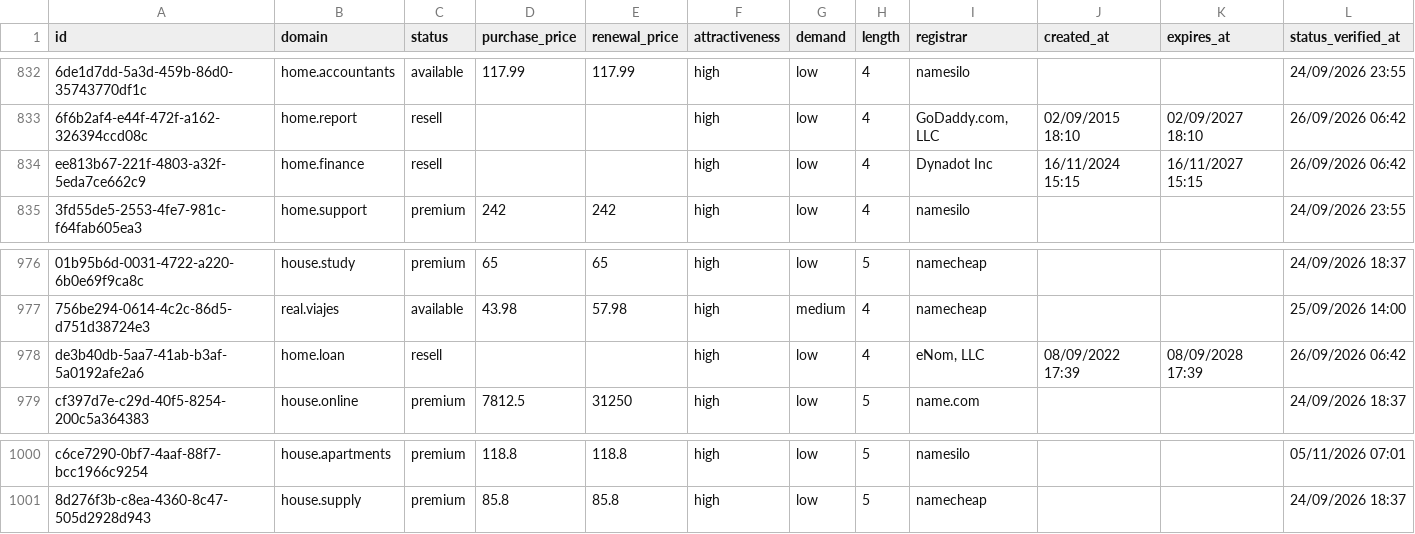
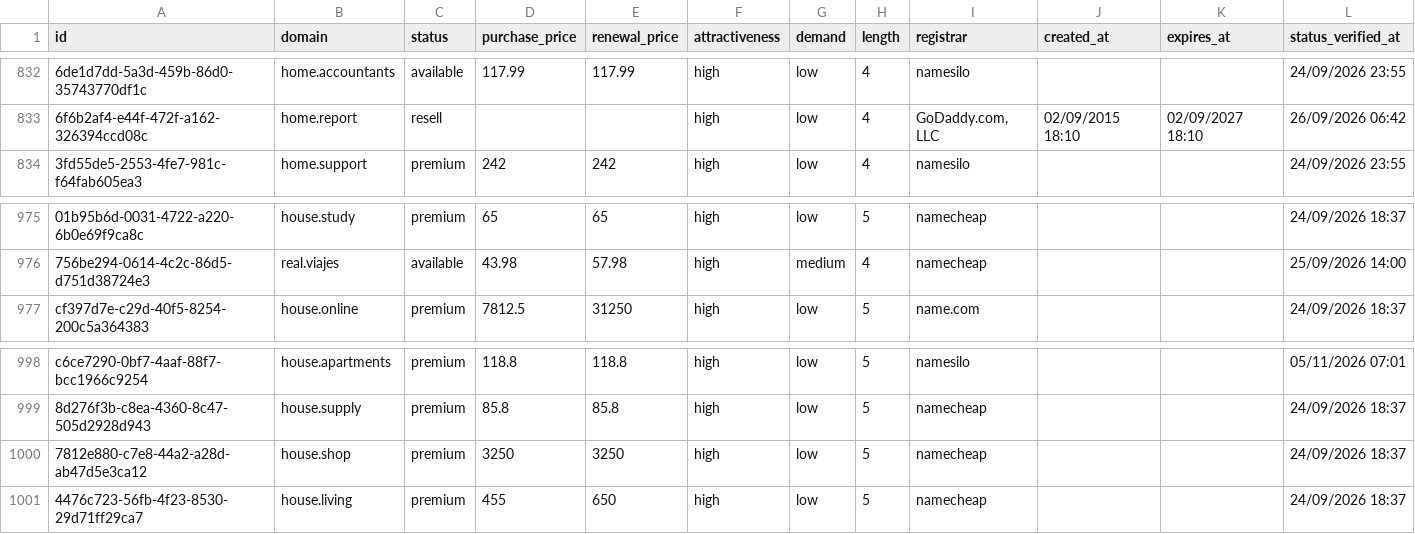
Before and after one commit to UniqueDomains/real-estate-oneword-domains, a CSV file: real-estate.csv, drawn as a sheet; only a part is shown, gaps mark what is left out; removed rows and columns are numbered as before the commit, all else as after; the diff names each change by its address in the sheet, - before the commit and + after, or states it on an @@ line.

Commit message:
Domains update

```diff
--- a/real-estate.csv
+++ b/real-estate.csv
-row 834: ee813b67-221f-4803-a32f-5eda7ce662c9 | home.finance | resell |  |  | high | low | 4 | Dynadot Inc | 16/11/2024 15:15 | 16/11/2027 15:15 | 26/09/2026 06:42
-row 978: de3b40db-5aa7-41ab-b3af-5a0192afe2a6 | home.loan | resell |  |  | high | low | 4 | eNom, LLC | 08/09/2022 17:39 | 08/09/2028 17:39 | 26/09/2026 06:42
+row 1000: 7812e880-c7e8-44a2-a28d-ab47d5e3ca12 | house.shop | premium | 3250 | 3250 | high | low | 5 | namecheap |  |  | 24/09/2026 18:37
+row 1001: 4476c723-56fb-4f23-8530-29d71ff29ca7 | house.living | premium | 455 | 650 | high | low | 5 | namecheap |  |  | 24/09/2026 18:37
```
Also changed, not shown: 3 other files.
